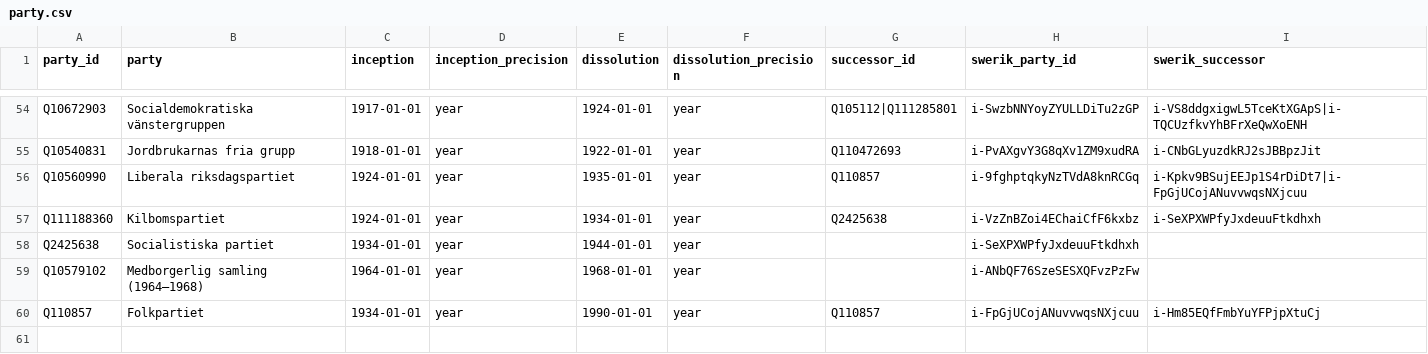
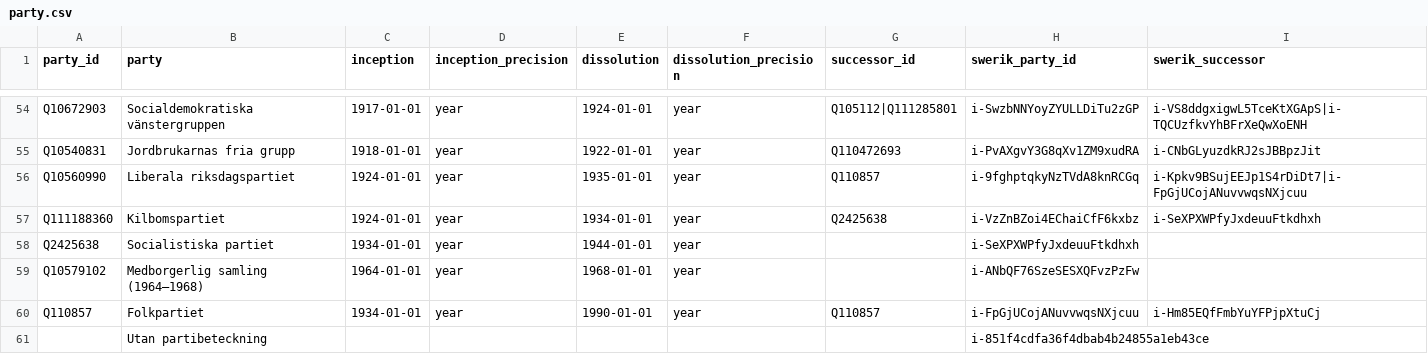
Before and after one commit to swerik-project/riksdagen-persons, a CSV file: data/party.csv, drawn as a sheet; only a part is shown, gaps mark what is left out; the diff names each change by its address in the sheet, - before the commit and + after, or states it on an @@ line.

```diff
--- a/data/party.csv
+++ b/data/party.csv
+row 61:  | Utan partibeteckning |  |  |  |  |  | i-851f4cdfa36f4dbab4b24855a1eb43ce
```
Also changed, not shown: 1 other file.
